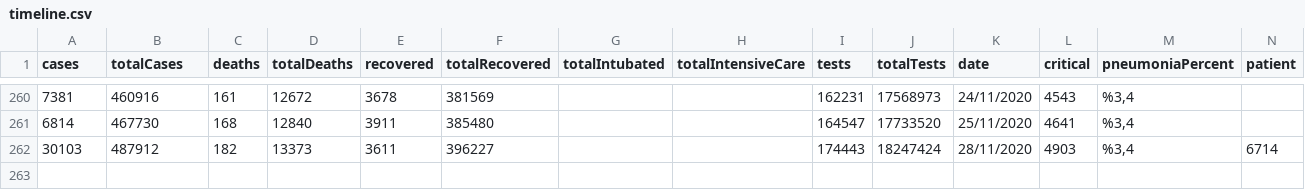
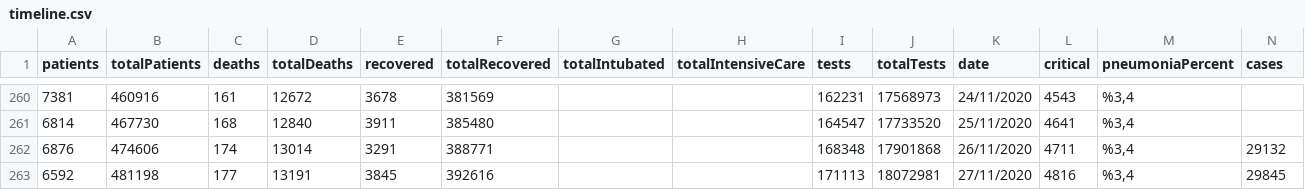
Before and after one commit to ozanerturk/covid19-turkey-api, a CSV file: dataset/timeline.csv, drawn as a sheet; only a part is shown, gaps mark what is left out; removed rows and columns are numbered as before the commit, all else as after; the diff names each change by its address in the sheet, - before the commit and + after, or states it on an @@ line.

Commit message:
rename case to patients, new case column addded #32

```diff
--- a/dataset/timeline.csv
+++ b/dataset/timeline.csv
-A1: cases
+A1: patients
-B1: totalCases
+B1: totalPatients
-N1: patient
+N1: cases
-row 262: 30103 | 487912 | 182 | 13373 | 3611 | 396227 |  |  | 174443 | 18247424 | 28/11/2020 | 4903 | %3,4 | 6714
+row 262: 6876 | 474606 | 174 | 13014 | 3291 | 388771 |  |  | 168348 | 17901868 | 26/11/2020 | 4711 | %3,4 | 29132
+row 263: 6592 | 481198 | 177 | 13191 | 3845 | 392616 |  |  | 171113 | 18072981 | 27/11/2020 | 4816 | %3,4 | 29845
```
Also changed, not shown: 9 other files.
